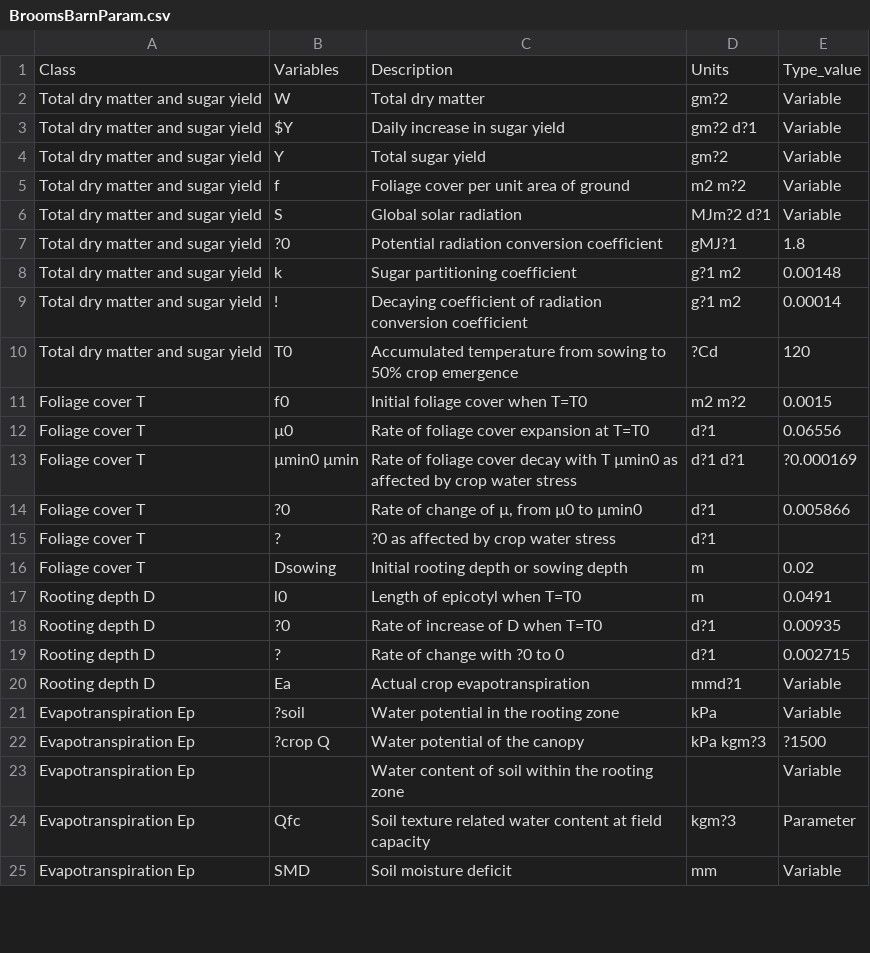
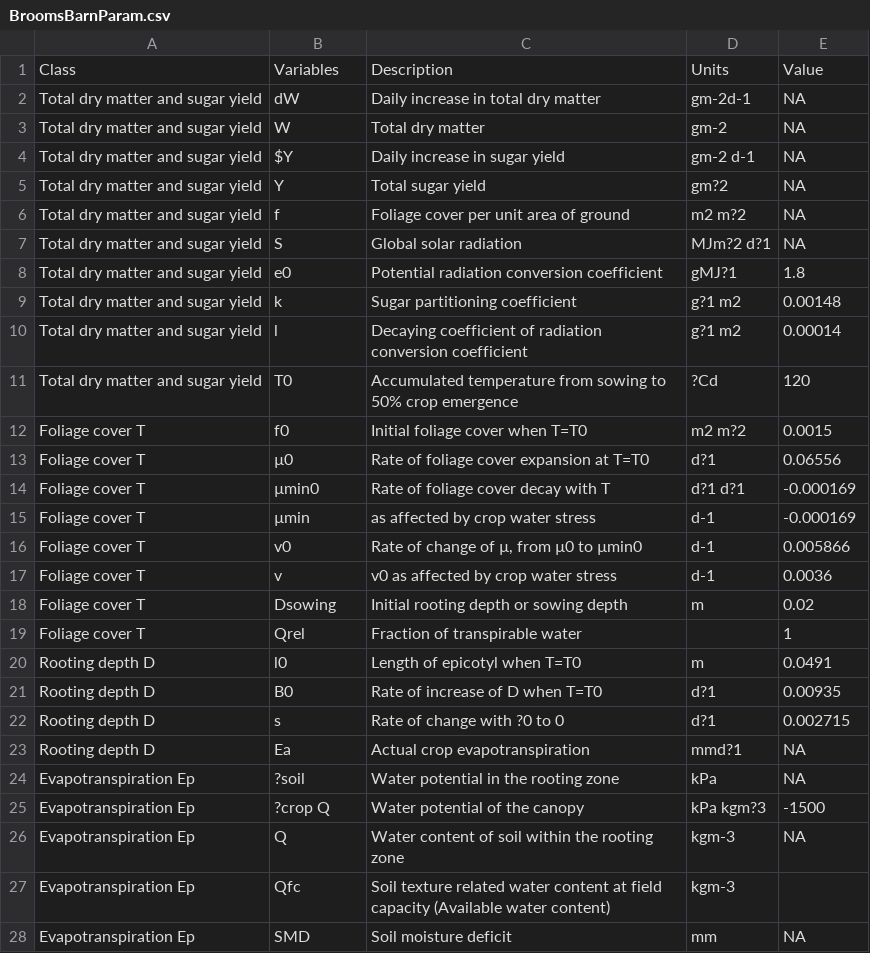
Before and after one commit to anyelacamargo/yieldpre, a CSV file: BroomsBarnParam.csv, drawn as a sheet; only a part is shown; the diff covers the shown part only.

```diff
--- a/BroomsBarnParam.csv
+++ b/BroomsBarnParam.csv
@@ -1,7 +1,8 @@
-Class,Variables,Description,Units,Type_value,,
-Total dry matter and sugar yield,W,Total dry matter,gm?2,Variable,,
-Total dry matter and sugar yield,$Y,Daily increase in sugar yield,gm?2 d?1,Variable,,
-Total dry matter and sugar yield,Y,Total sugar yield,gm?2,Variable,,
-Total dry matter and sugar yield,f,Foliage cover per unit area of ground,m2 m?2,Variable,,
-Total dry matter and sugar yield,S,Global solar radiation,MJm?2 d?1,Variable,,
-Total dry matter and sugar yield,?0,Potential radiation conversion coefficient,gMJ?1,1.8,,
+Class,Variables,Description,Units,Value
+Total dry matter and sugar yield,dW,Daily increase in total dry matter,gm-2d-1,NA
+Total dry matter and sugar yield,W,Total dry matter,gm-2,NA
+Total dry matter and sugar yield,$Y,Daily increase in sugar yield,gm-2 d-1,NA
+Total dry matter and sugar yield,Y,Total sugar yield,gm?2,NA
+Total dry matter and sugar yield,f,Foliage cover per unit area of ground,m2 m?2,NA
+Total dry matter and sugar yield,S,Global solar radiation,MJm?2 d?1,NA
+Total dry matter and sugar yield,e0,Potential radiation conversion coefficient,gMJ?1,1.8
@@ -9 +10 @@ Total dry matter and sugar yield,k,Sugar partitioning coefficient,g?1 m2,0.00148
-Total dry matter and sugar yield,!,Decaying coefficient of radiation conversion coefficient,g?1 m2,0.00014,,
+Total dry matter and sugar yield,l,Decaying coefficient of radiation conversion coefficient,g?1 m2,0.00014
@@ -13,3 +14,4 @@ Foliage cover T,µ0,Rate of foliage cover expansion at T=T0,d?1,0.06556,,
-Foliage cover T,µmin0 µmin,Rate of foliage cover decay with T µmin0 as affected by crop water stress,d?1 d?1,?0.000169,,
-Foliage cover T,?0,"Rate of change of µ, from µ0 to µmin0",d?1,0.005866,,
-Foliage cover T,?,?0 as affected by crop water stress,d?1,,,
+Foliage cover T,µmin0 ,Rate of foliage cover decay with T,d?1 d?1,-0.000169
+Foliage cover T,µmin, as affected by crop water stress,d-1,-0.000169
+Foliage cover T,v0,"Rate of change of µ, from µ0 to µmin0",d-1,0.005866
+Foliage cover T,v,v0 as affected by crop water stress,d-1,0.0036
@@ -16,0 +19 @@ Foliage cover T,Dsowing,Initial rooting depth or sowing depth,m,0.02,,
+Foliage cover T,Qrel,Fraction of transpirable water,,1
@@ -18,8 +21,8 @@ Rooting depth D,l0,Length of epicotyl when T=T0,m,0.0491,,
-Rooting depth D,?0,Rate of increase of D when T=T0,d?1,0.00935,,
-Rooting depth D,?,Rate of change with ?0 to 0,d?1,0.002715,,
-Rooting depth D,Ea,Actual crop evapotranspiration,mmd?1,Variable,,
-Evapotranspiration Ep,?soil,Water potential in the rooting zone,kPa,Variable,,
-Evapotranspiration Ep,?crop Q,Water potential of the canopy,kPa kgm?3,?1500,,
-Evapotranspiration Ep,,Water content of soil within the rooting zone,,Variable,,
-Evapotranspiration Ep,Qfc,Soil texture related water content at field capacity,kgm?3,Parameter,,
-Evapotranspiration Ep,SMD,Soil moisture deficit,mm,Variable,,
+Rooting depth D,B0,Rate of increase of D when T=T0,d?1,0.00935
+Rooting depth D,s,Rate of change with ?0 to 0,d?1,0.002715
+Rooting depth D,Ea,Actual crop evapotranspiration,mmd?1,NA
+Evapotranspiration Ep,?soil,Water potential in the rooting zone,kPa,NA
+Evapotranspiration Ep,?crop Q,Water potential of the canopy,kPa kgm?3,-1500
+Evapotranspiration Ep,Q,Water content of soil within the rooting zone,kgm-3,NA
+Evapotranspiration Ep,Qfc,Soil texture related water content at field capacity (Available water content),kgm-3,
+Evapotranspiration Ep,SMD,Soil moisture deficit,mm,NA
```
Also changed, not shown: 1 added row and 2 edited cells elsewhere in this file, 1 other file.
